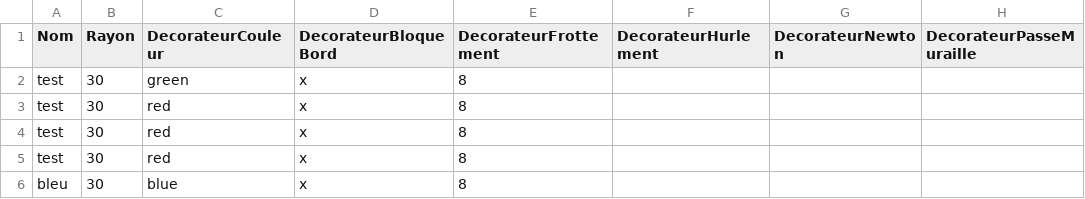
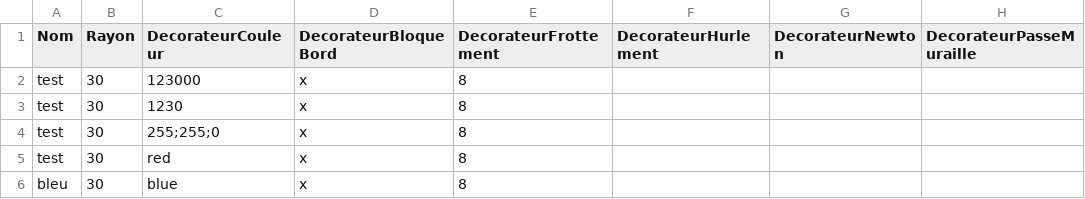
Before and after one commit to HiroKX/DesignPattern, a CSV file: exodecorateur_angryballs/solution/Scenarios.csv, drawn as a sheet; only a part is shown; the diff names each change by its address in the sheet, - before the commit and + after, or states it on an @@ line.

```diff
--- a/exodecorateur_angryballs/solution/Scenarios.csv
+++ b/exodecorateur_angryballs/solution/Scenarios.csv
-C2 (DecorateurCouleur): green
+C2 (DecorateurCouleur): 123000
-C3 (DecorateurCouleur): red
+C3 (DecorateurCouleur): 1230
-C4 (DecorateurCouleur): red
+C4 (DecorateurCouleur): 255;255;0
```
Also changed, not shown: 19 other files.
